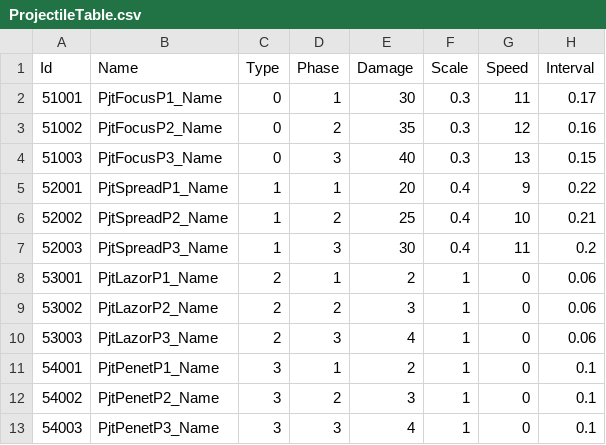
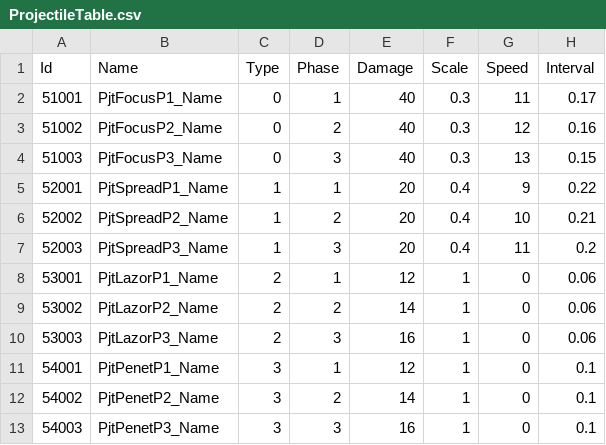
Before and after one commit to kun0530/PooPooAlien, a CSV file: Assets/Resources/DataTable/ProjectileTable.csv, drawn as a sheet.

```diff
--- a/Assets/Resources/DataTable/ProjectileTable.csv
+++ b/Assets/Resources/DataTable/ProjectileTable.csv
@@ -1,13 +1,13 @@
 Id,Name,Type,Phase,Damage,Scale,Speed,Interval
-51001,PjtFocusP1_Name,0,1,30,0.3,11,0.17
-51002,PjtFocusP2_Name,0,2,35,0.3,12,0.16
+51001,PjtFocusP1_Name,0,1,40,0.3,11,0.17
+51002,PjtFocusP2_Name,0,2,40,0.3,12,0.16
 51003,PjtFocusP3_Name,0,3,40,0.3,13,0.15
 52001,PjtSpreadP1_Name,1,1,20,0.4,9,0.22
-52002,PjtSpreadP2_Name,1,2,25,0.4,10,0.21
-52003,PjtSpreadP3_Name,1,3,30,0.4,11,0.2
-53001,PjtLazorP1_Name,2,1,2,1,0,0.06
-53002,PjtLazorP2_Name,2,2,3,1,0,0.06
-53003,PjtLazorP3_Name,2,3,4,1,0,0.06
-54001,PjtPenetP1_Name,3,1,2,1,0,0.1
-54002,PjtPenetP2_Name,3,2,3,1,0,0.1
-54003,PjtPenetP3_Name,3,3,4,1,0,0.1
+52002,PjtSpreadP2_Name,1,2,20,0.4,10,0.21
+52003,PjtSpreadP3_Name,1,3,20,0.4,11,0.2
+53001,PjtLazorP1_Name,2,1,12,1,0,0.06
+53002,PjtLazorP2_Name,2,2,14,1,0,0.06
+53003,PjtLazorP3_Name,2,3,16,1,0,0.06
+54001,PjtPenetP1_Name,3,1,12,1,0,0.1
+54002,PjtPenetP2_Name,3,2,14,1,0,0.1
+54003,PjtPenetP3_Name,3,3,16,1,0,0.1
```
Also changed, not shown: Assets/Resources/DataTable/EnhanceTable.csv, Assets/Resources/DataTable/MonsterTable.csv, 23 other files.
